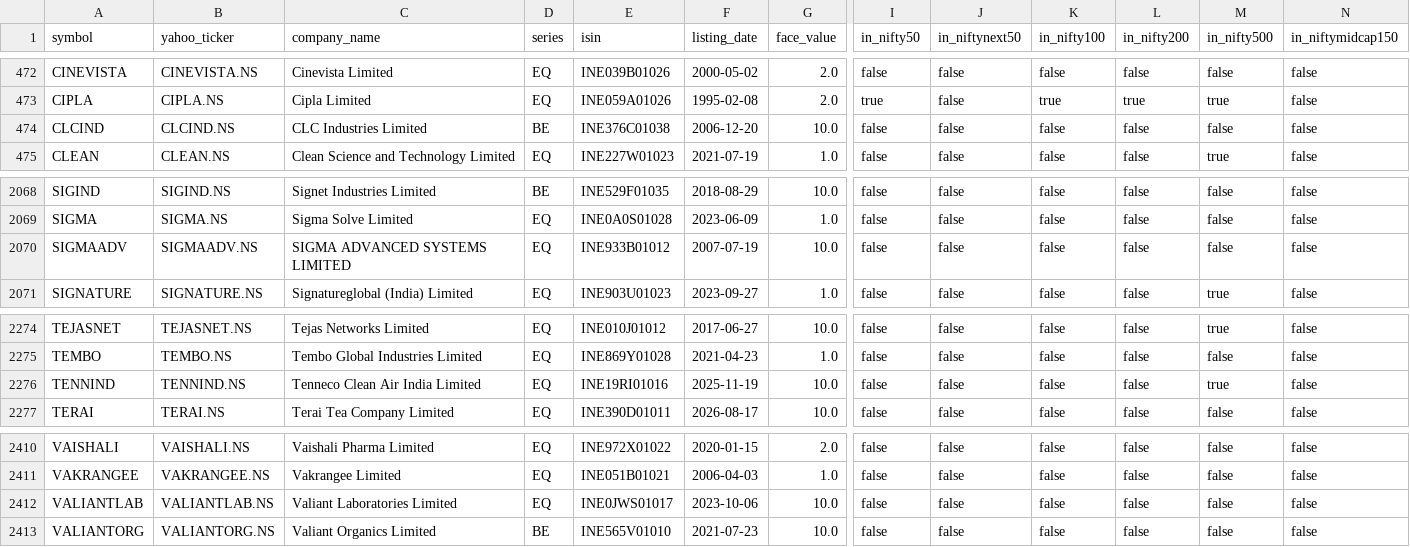
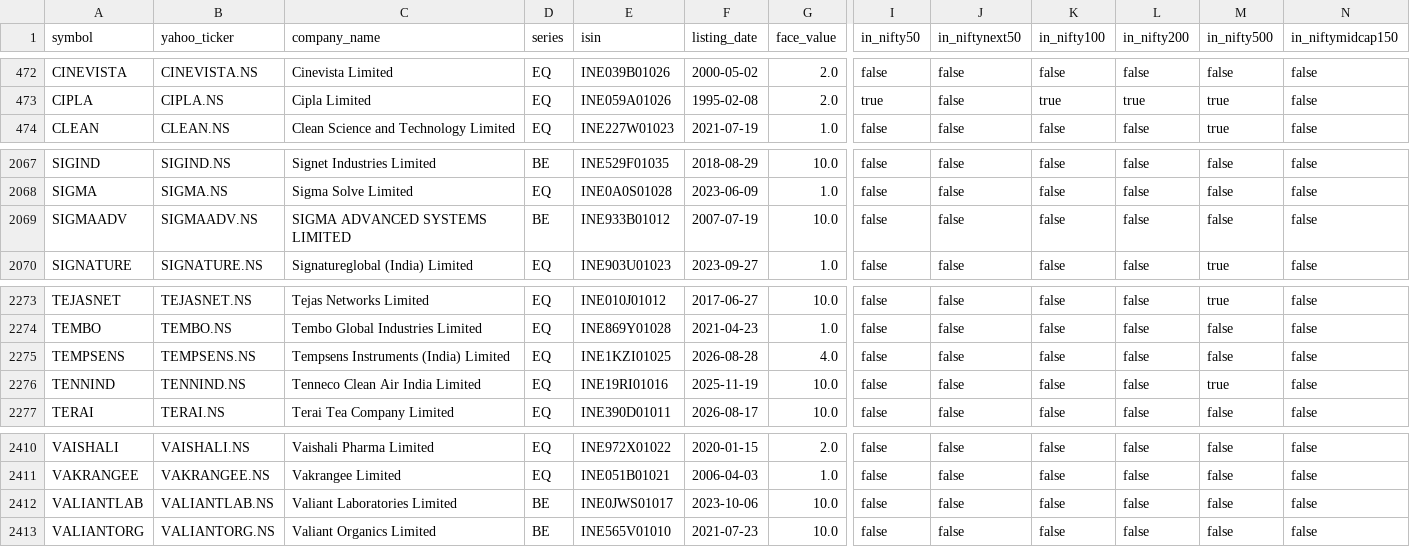
Before and after one commit to rajvermacas/market-research-1, a CSV file: data/universe/nse_universe.csv, drawn as a sheet; only a part is shown, gaps mark what is left out; removed rows and columns are numbered as before the commit, all else as after; rows hold the shown columns only; the diff names each change by its address in the sheet, - before the commit and + after, or states it on an @@ line.

```diff
--- a/data/universe/nse_universe.csv
+++ b/data/universe/nse_universe.csv
-row 474: CLCIND | CLCIND.NS | CLC Industries Limited | BE | INE376C01038 | 2006-12-20 | 10.0 | false | false | false | false | false | false
-D2069 (series): EQ
+D2069 (series): BE
+row 2275: TEMPSENS | TEMPSENS.NS | Tempsens Instruments (India) Limited | EQ | INE1KZI01025 | 2026-08-28 | 4.0 | false | false | false | false | false | false
-D2412 (series): EQ
+D2412 (series): BE
```
Also changed, not shown: 2 other files.
